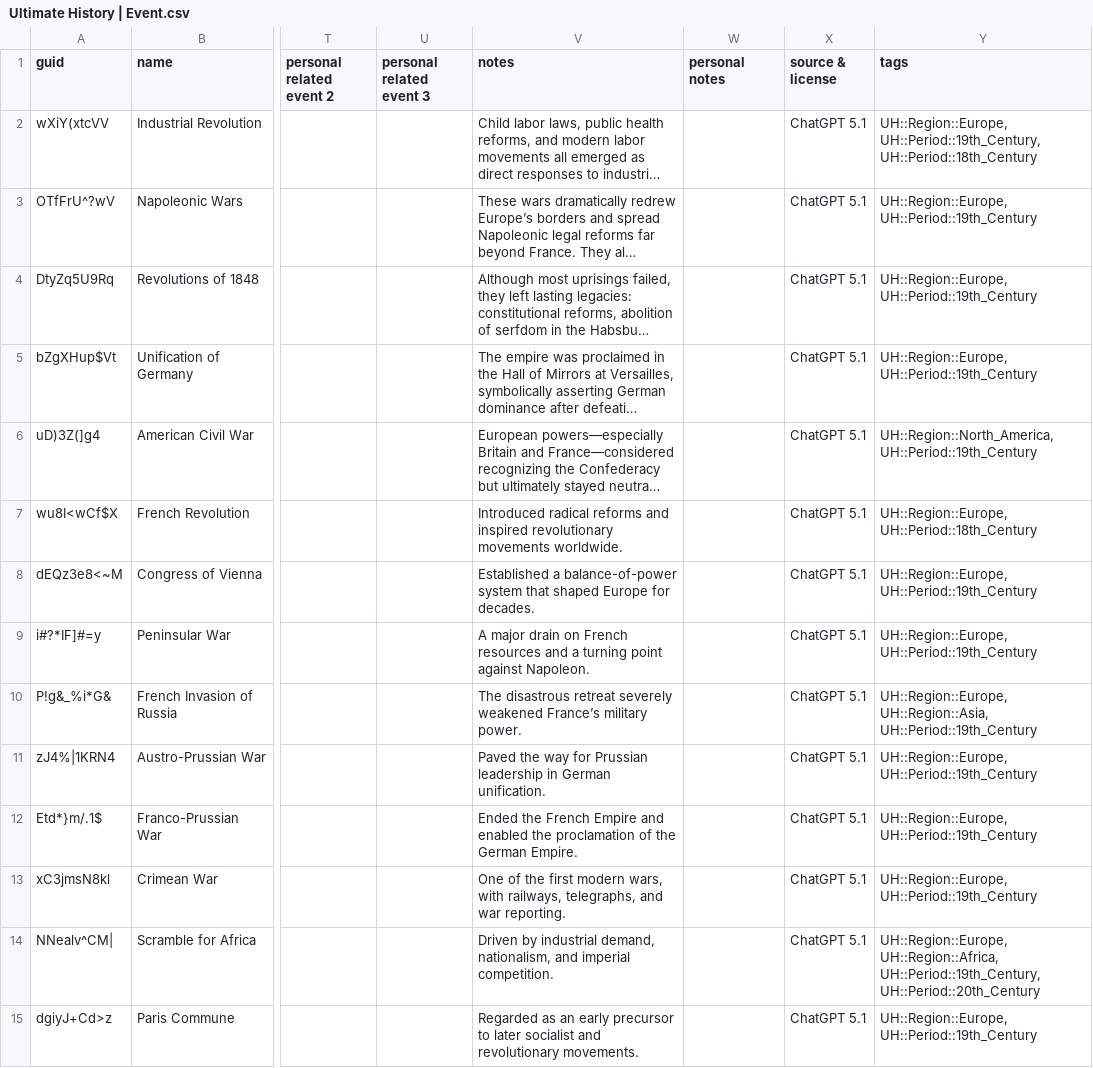
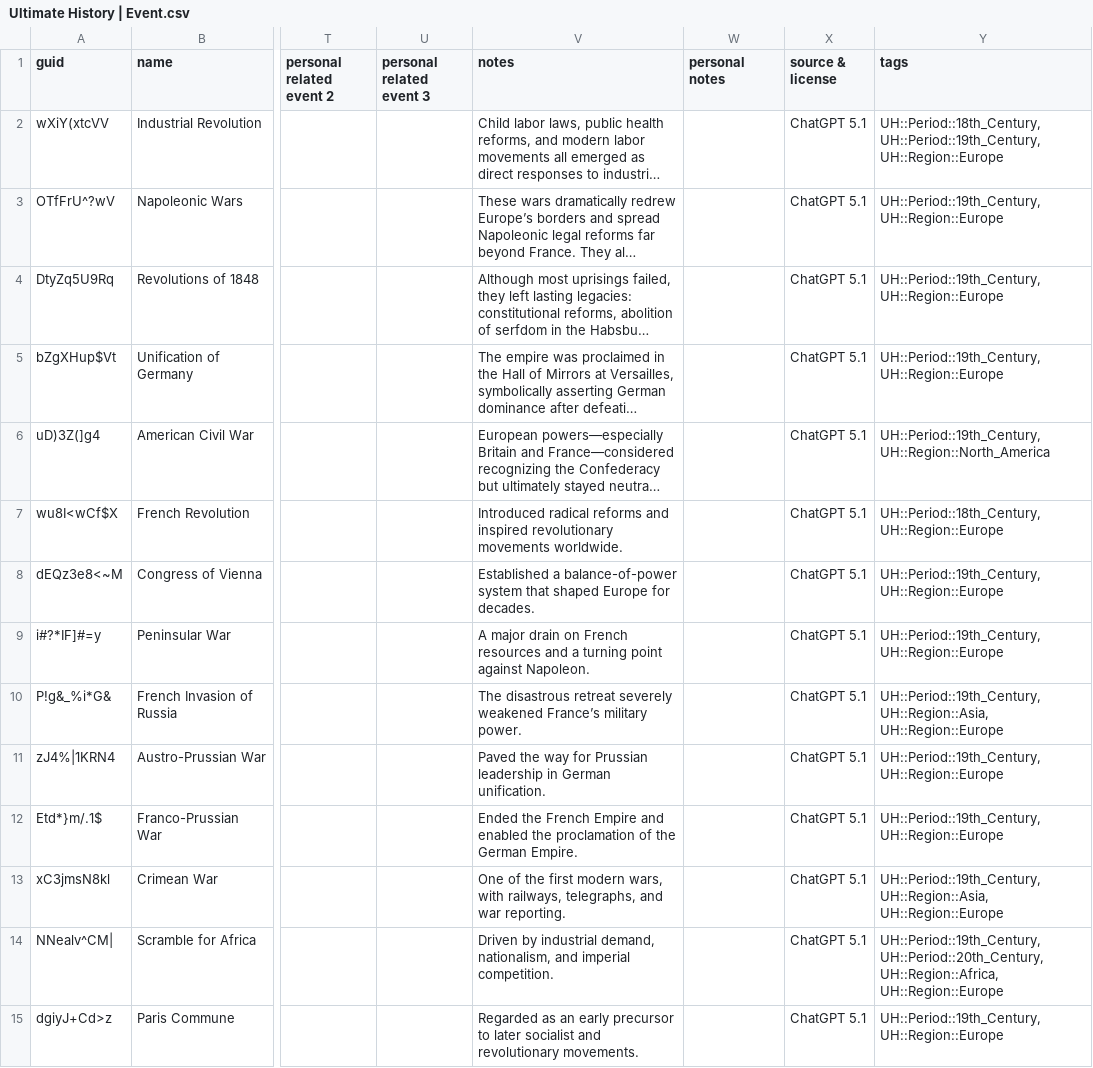
Before and after one commit to omarkohl/ultimate-history, a CSV file: src/data/Ultimate History | Event.csv, drawn as a sheet; only a part is shown, gaps mark what is left out; long unchanged cells end in …; the diff covers the shown part only; the diff names each change by its address in the sheet, - before the commit and + after, or states it on an @@ line.

```diff
--- a/src/data/Ultimate History | Event.csv
+++ b/src/data/Ultimate History | Event.csv
-Y2 (tags): UH::Region::Europe, UH::Period::19th_Century, UH::Period::18th_Century
+Y2 (tags): UH::Period::18th_Century, UH::Period::19th_Century, UH::Region::Europe
-Y3:Y5 (tags): UH::Region::Europe, UH::Period::19th_Century
+Y3:Y5 (tags): UH::Period::19th_Century, UH::Region::Europe
-Y6 (tags): UH::Region::North_America, UH::Period::19th_Century
+Y6 (tags): UH::Period::19th_Century, UH::Region::North_America
-Y7 (tags): UH::Region::Europe, UH::Period::18th_Century
+Y7 (tags): UH::Period::18th_Century, UH::Region::Europe
-Y8:Y9 (tags): UH::Region::Europe, UH::Period::19th_Century
+Y8:Y9 (tags): UH::Period::19th_Century, UH::Region::Europe
-Y10 (tags): UH::Region::Europe, UH::Region::Asia, UH::Period::19th_Century
+Y10 (tags): UH::Period::19th_Century, UH::Region::Asia, UH::Region::Europe
-Y11:Y12 (tags): UH::Region::Europe, UH::Period::19th_Century
+Y11:Y12 (tags): UH::Period::19th_Century, UH::Region::Europe
-Y13 (tags): UH::Region::Europe, UH::Period::19th_Century
+Y13 (tags): UH::Period::19th_Century, UH::Region::Asia, UH::Region::Europe
-Y14 (tags): UH::Region::Europe, UH::Region::Africa, UH::Period::19th_Century, UH::Period::20th_Century
+Y14 (tags): UH::Period::19th_Century, UH::Period::20th_Century, UH::Region::Africa, UH::Region::Europe
-Y15 (tags): UH::Region::Europe, UH::Period::19th_Century
+Y15 (tags): UH::Period::19th_Century, UH::Region::Europe
```
Also changed, not shown: 17 edited cells elsewhere in this file, src/data/Ultimate History | Cloze.csv, src/data/Ultimate History | Person.csv, 2 other files.
